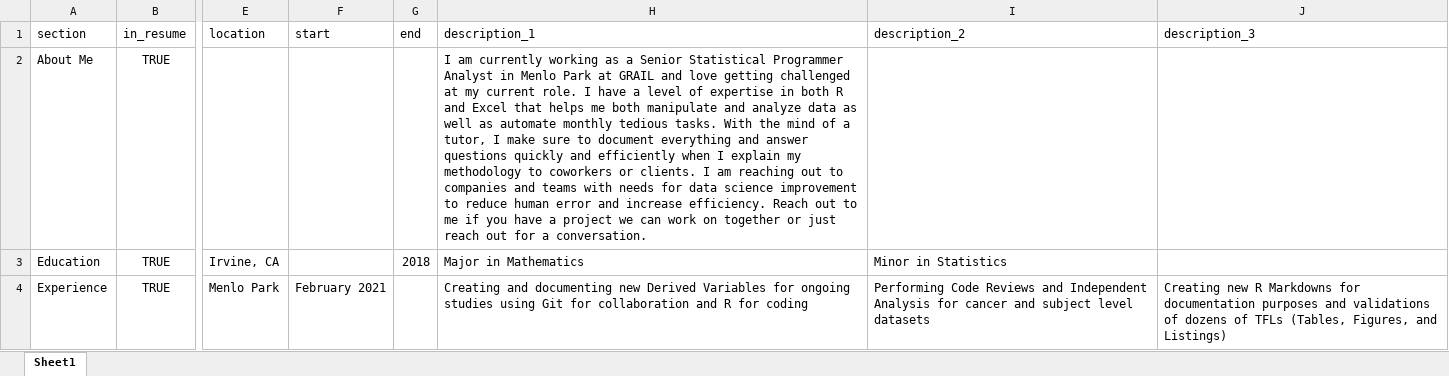
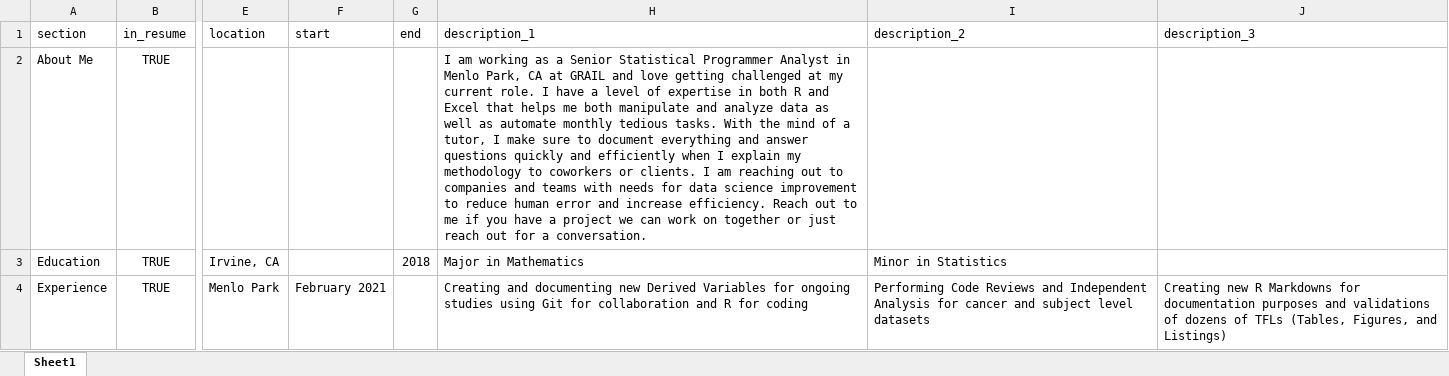
Before and after one commit to cavandonohoe/cavandonohoe.github.io, an Excel workbook: data/resume.xlsx, sheet Sheet1, drawn as a sheet; only a part is shown, gaps mark what is left out; values as stored, in another font and other column widths than the file's, no borders; charts and pictures not drawn; the diff names each change by its address in the sheet, - before the commit and + after, or states it on an @@ line.

Commit message:
removing extraneous 'currently' used in resume

```diff
--- a/data/resume.xlsx (sheet Sheet1)
+++ b/data/resume.xlsx (sheet Sheet1)
-H2 (description_1): I am currently working as a Senior Statistical Programmer Analyst in Menlo Park at GRAIL…
+H2 (description_1): I am working as a Senior Statistical Programmer Analyst in Menlo Park, CA at GRAIL…
```
Also changed, not shown: 7 other files.
